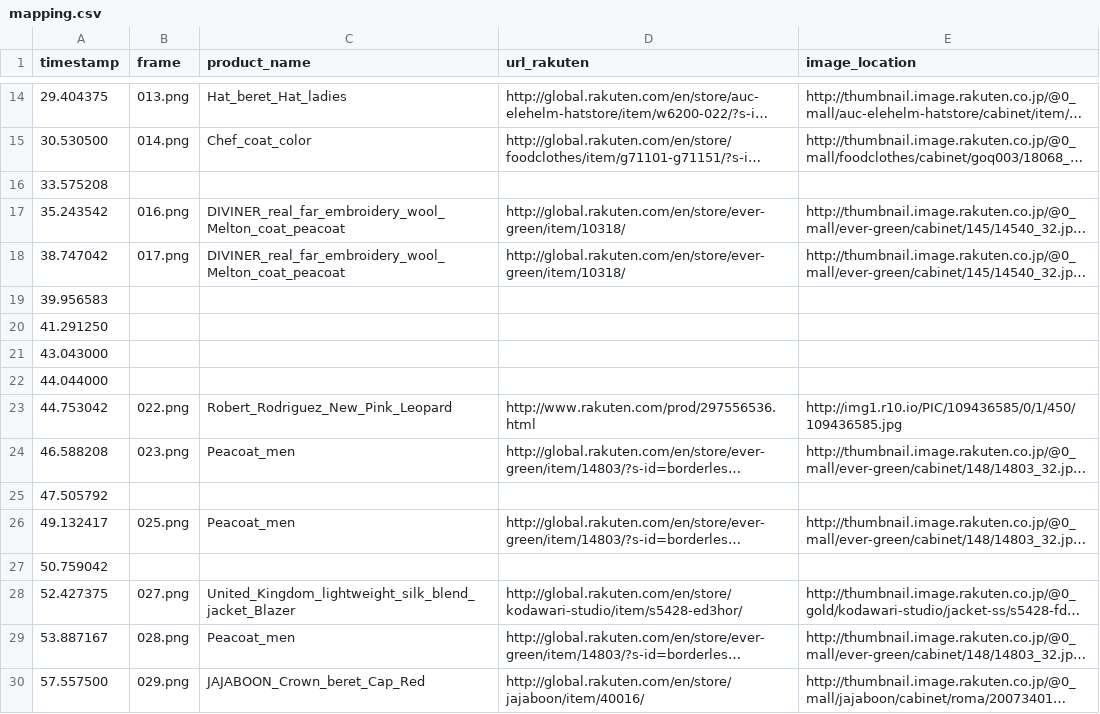
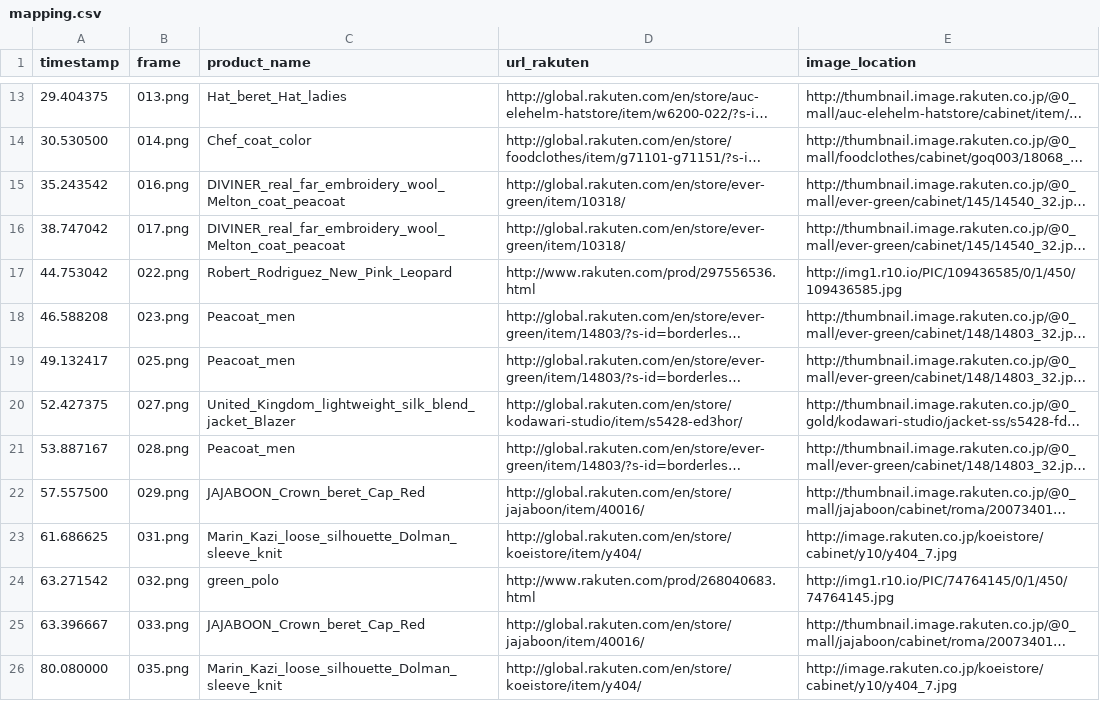
Before and after one commit to yagnasrinath/viki, a CSV file: processing/mapping.csv, drawn as a sheet; only a part is shown, gaps mark what is left out; the shorter side is filled out with more unchanged rows; long unchanged cells end in …; the diff covers the shown part only; the diff names each change by its address in the sheet, - before the commit and + after, or states it on an @@ line.

Commit message:
Removed unrecognized frames

```diff
--- a/processing/mapping.csv
+++ b/processing/mapping.csv
-row 16: 33.575208
-row 19: 39.956583
-row 20: 41.291250
-row 21: 43.043000
-row 22: 44.044000
-row 25: 47.505792
-row 27: 50.759042
```
Also changed, not shown: 28 removed rows elsewhere in this file, 3 other files.
